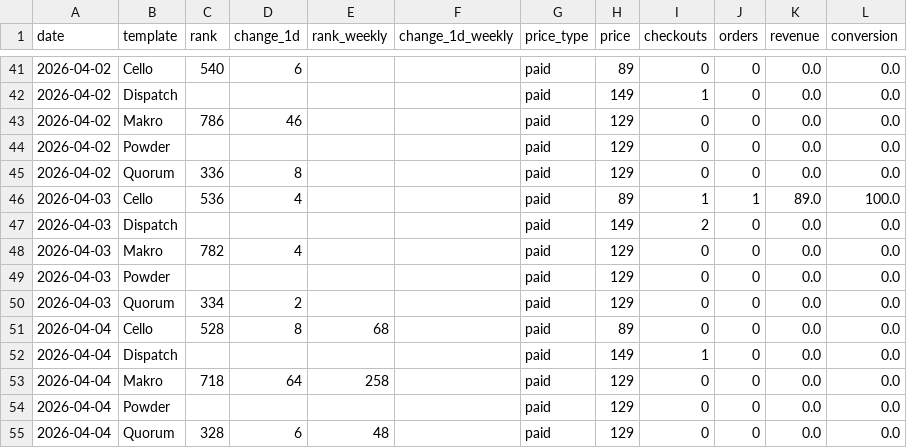
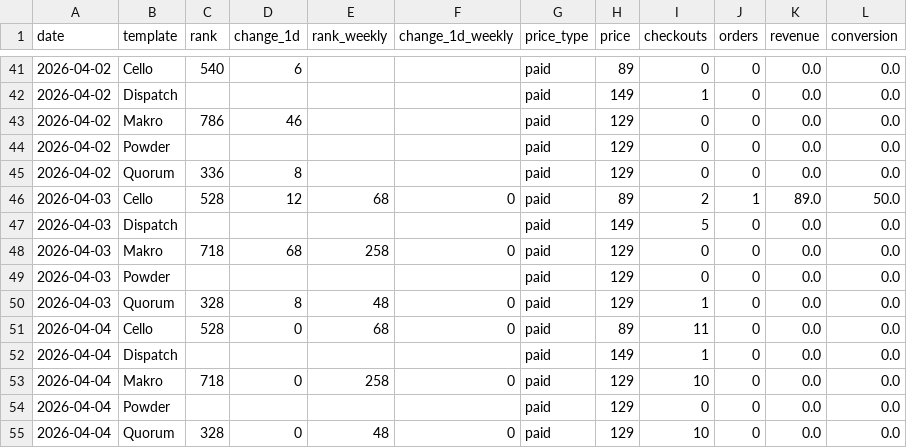
Before and after one commit to stfnco/easyfast-analytics, a CSV file: easyfast_ranks_history.csv, drawn as a sheet; only a part is shown, gaps mark what is left out.

```diff
--- a/easyfast_ranks_history.csv
+++ b/easyfast_ranks_history.csv
@@ -45,11 +45,11 @@ date,template,rank,change_1d,rank_weekly,change_1d_weekly,price_type,price,check
 2026-04-02,Quorum,336,8,,,paid,129,0,0,0.0,0.0
-2026-04-03,Cello,536,4,,,paid,89,1,1,89.0,100.0
-2026-04-03,Dispatch,,,,,paid,149,2,0,0.0,0.0
-2026-04-03,Makro,782,4,,,paid,129,0,0,0.0,0.0
+2026-04-03,Cello,528,12,68,0,paid,89,2,1,89.0,50.0
+2026-04-03,Dispatch,,,,,paid,149,5,0,0.0,0.0
+2026-04-03,Makro,718,68,258,0,paid,129,0,0,0.0,0.0
 2026-04-03,Powder,,,,,paid,129,0,0,0.0,0.0
-2026-04-03,Quorum,334,2,,,paid,129,0,0,0.0,0.0
-2026-04-04,Cello,528,8,68,,paid,89,0,0,0.0,0.0
+2026-04-03,Quorum,328,8,48,0,paid,129,1,0,0.0,0.0
+2026-04-04,Cello,528,0,68,0,paid,89,11,0,0.0,0.0
 2026-04-04,Dispatch,,,,,paid,149,1,0,0.0,0.0
-2026-04-04,Makro,718,64,258,,paid,129,0,0,0.0,0.0
+2026-04-04,Makro,718,0,258,0,paid,129,10,0,0.0,0.0
 2026-04-04,Powder,,,,,paid,129,0,0,0.0,0.0
-2026-04-04,Quorum,328,6,48,,paid,129,0,0,0.0,0.0
+2026-04-04,Quorum,328,0,48,0,paid,129,10,0,0.0,0.0
```
